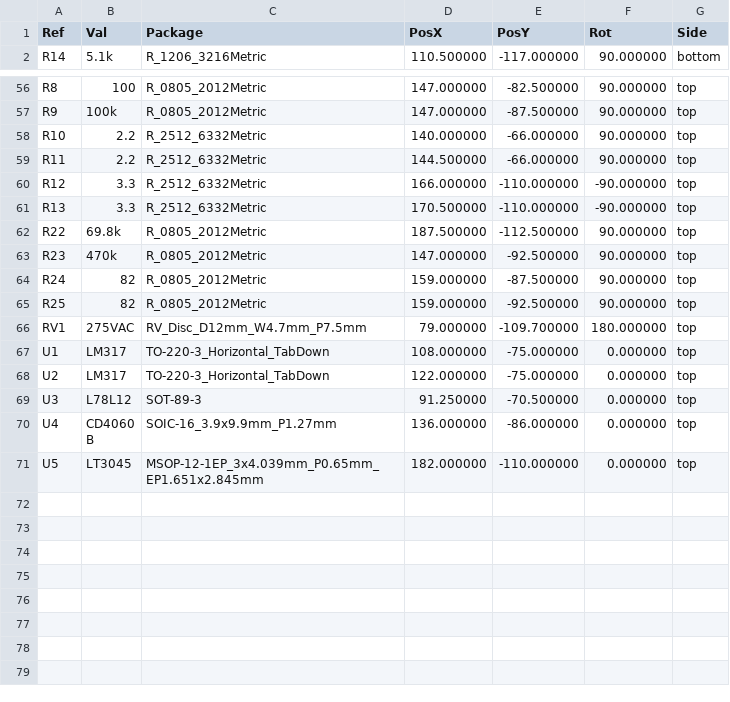
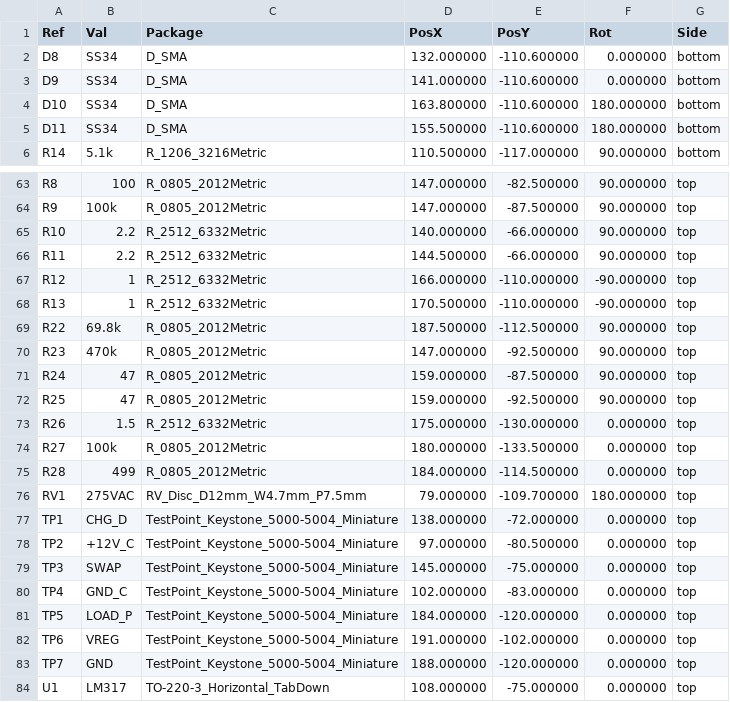
Before and after one commit to MatejGomboc/ELF-Schumann-Resonance-Receiver, a CSV file: PCB/acdc_converter/fab/acdc_converter_pos.csv, drawn as a sheet; only a part is shown, gaps mark what is left out; the shorter side is filled out with more unchanged rows; the diff covers the shown part only.

```diff
--- a/PCB/acdc_converter/fab/acdc_converter_pos.csv
+++ b/PCB/acdc_converter/fab/acdc_converter_pos.csv
@@ -1,2 +1,6 @@
 Ref,Val,Package,PosX,PosY,Rot,Side
+"D8","SS34","D_SMA",132.000000,-110.600000,0.000000,bottom
+"D9","SS34","D_SMA",141.000000,-110.600000,0.000000,bottom
+"D10","SS34","D_SMA",163.800000,-110.600000,180.000000,bottom
+"D11","SS34","D_SMA",155.500000,-110.600000,180.000000,bottom
 "R14","5.1k","R_1206_3216Metric",110.500000,-117.000000,90.000000,bottom
@@ -59,9 +66,19 @@ Ref,Val,Package,PosX,PosY,Rot,Side
 "R11","2.2","R_2512_6332Metric",144.500000,-66.000000,90.000000,top
-"R12","3.3","R_2512_6332Metric",166.000000,-110.000000,-90.000000,top
-"R13","3.3","R_2512_6332Metric",170.500000,-110.000000,-90.000000,top
+"R12","1","R_2512_6332Metric",166.000000,-110.000000,-90.000000,top
+"R13","1","R_2512_6332Metric",170.500000,-110.000000,-90.000000,top
 "R22","69.8k","R_0805_2012Metric",187.500000,-112.500000,90.000000,top
 "R23","470k","R_0805_2012Metric",147.000000,-92.500000,90.000000,top
-"R24","82","R_0805_2012Metric",159.000000,-87.500000,90.000000,top
-"R25","82","R_0805_2012Metric",159.000000,-92.500000,90.000000,top
+"R24","47","R_0805_2012Metric",159.000000,-87.500000,90.000000,top
+"R25","47","R_0805_2012Metric",159.000000,-92.500000,90.000000,top
+"R26","1.5","R_2512_6332Metric",175.000000,-130.000000,0.000000,top
+"R27","100k","R_0805_2012Metric",180.000000,-133.500000,0.000000,top
+"R28","499","R_0805_2012Metric",184.000000,-114.500000,0.000000,top
 "RV1","275VAC","RV_Disc_D12mm_W4.7mm_P7.5mm",79.000000,-109.700000,180.000000,top
+"TP1","CHG_D","TestPoint_Keystone_5000-5004_Miniature",138.000000,-72.000000,0.000000,top
+"TP2","+12V_C","TestPoint_Keystone_5000-5004_Miniature",97.000000,-80.500000,0.000000,top
+"TP3","SWAP","TestPoint_Keystone_5000-5004_Miniature",145.000000,-75.000000,0.000000,top
+"TP4","GND_C","TestPoint_Keystone_5000-5004_Miniature",102.000000,-83.000000,0.000000,top
+"TP5","LOAD_P","TestPoint_Keystone_5000-5004_Miniature",184.000000,-120.000000,0.000000,top
+"TP6","VREG","TestPoint_Keystone_5000-5004_Miniature",191.000000,-102.000000,0.000000,top
+"TP7","GND","TestPoint_Keystone_5000-5004_Miniature",188.000000,-120.000000,0.000000,top
 "U1","LM317","TO-220-3_Horizontal_TabDown",108.000000,-75.000000,0.000000,top
```
Also changed, not shown: 3 added rows and 5 edited cells elsewhere in this file, PCB/acdc_converter/fab/acdc_converter_bom.csv, 17 other files.
